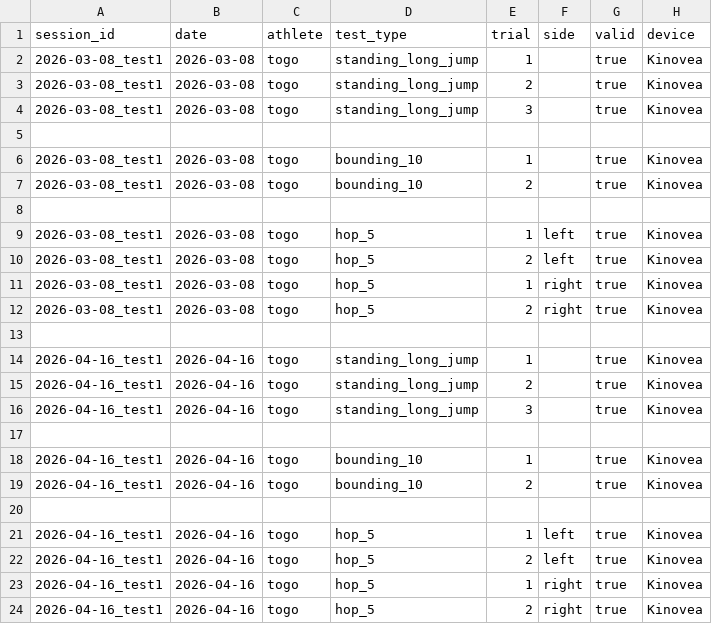
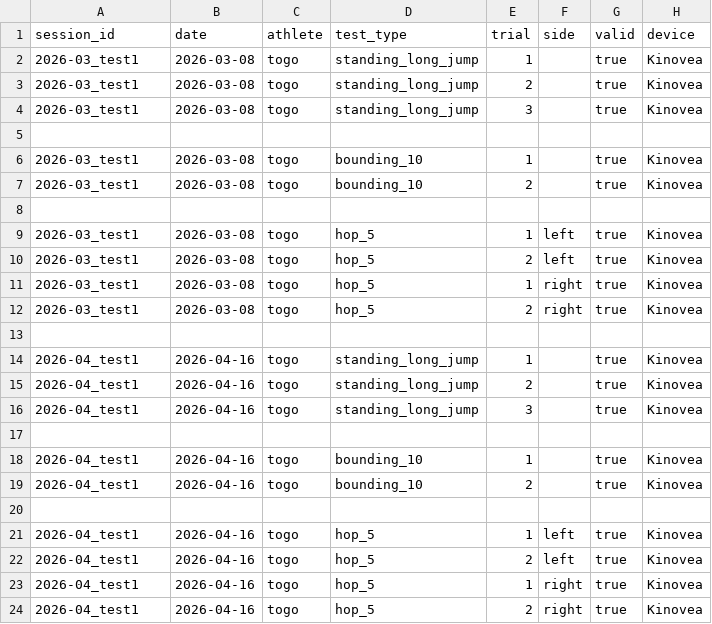
Before and after one commit to jera-takanabe/Togo-physical-training, a CSV file: data/raw/horizontal_tests_raw.csv, drawn as a sheet; only a part is shown; the diff names each change by its address in the sheet, - before the commit and + after, or states it on an @@ line.

```diff
--- a/data/raw/horizontal_tests_raw.csv
+++ b/data/raw/horizontal_tests_raw.csv
-A2:A4 (session_id): 2026-03-08_test1
+A2:A4 (session_id): 2026-03_test1
-A6:A7 (session_id): 2026-03-08_test1
+A6:A7 (session_id): 2026-03_test1
-A9:A12 (session_id): 2026-03-08_test1
+A9:A12 (session_id): 2026-03_test1
-A14:A16 (session_id): 2026-04-16_test1
+A14:A16 (session_id): 2026-04_test1
-A18:A19 (session_id): 2026-04-16_test1
+A18:A19 (session_id): 2026-04_test1
-A21:A24 (session_id): 2026-04-16_test1
+A21:A24 (session_id): 2026-04_test1
```
Also changed, not shown: data/analysis/rugby_physical_score.csv, data/analysis/test_scores.csv, 29 other files.
